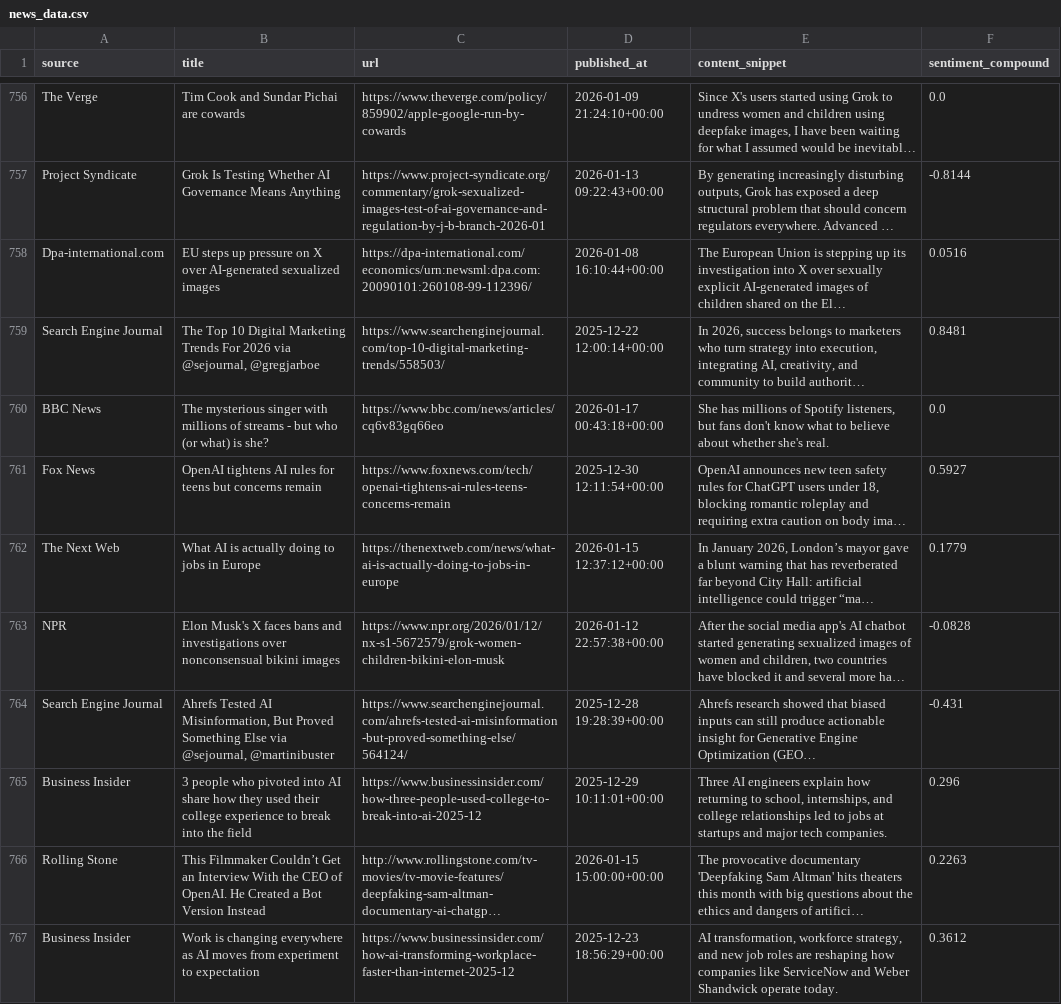
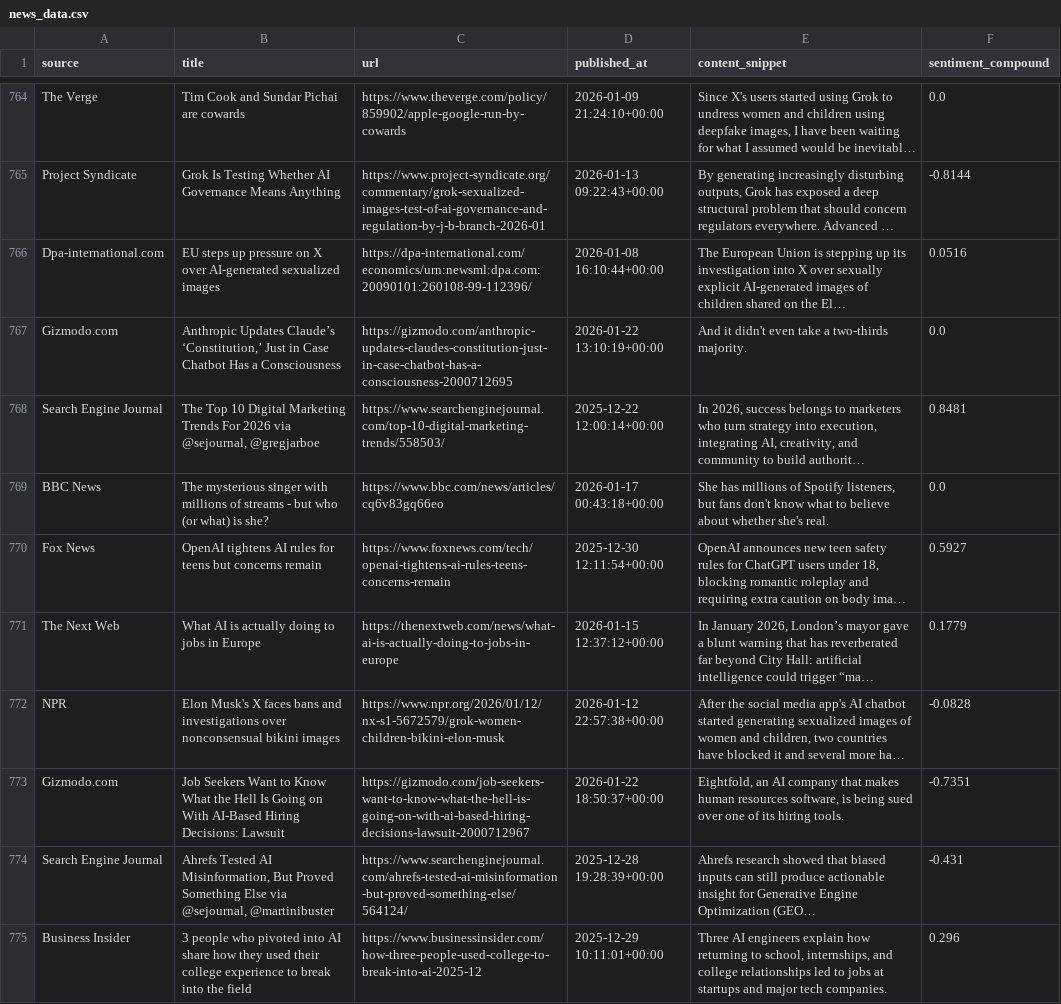
Before and after one commit to hynesc/ai-news-dashboard, a CSV file: news_data.csv, drawn as a sheet; only a part is shown, gaps mark what is left out; the shorter side is filled out with more unchanged rows; long unchanged cells end in …; the diff covers the shown part only; the diff names each change by its address in the sheet, - before the commit and + after, or states it on an @@ line.

```diff
--- a/news_data.csv
+++ b/news_data.csv
+row 767: Gizmodo.com | Anthropic Updates Claude’s ‘Constitution,’ Just in Case Chatbot Has a Consciousness | https://gizmodo.com/anthropic-updates-claudes-constitution-just-in-case-chatbot-has-a-consciousness-2000712695 | 2026-01-22 13:10:19+00:00 | And it didn't even take a two-thirds majority. | 0.0
+row 773: Gizmodo.com | Job Seekers Want to Know What the Hell Is Going on With AI-Based Hiring Decisions: Lawsuit | https://gizmodo.com/job-seekers-want-to-know-what-the-hell-is-going-on-with-ai-based-hiring-decisions-lawsuit-2000712967 | 2026-01-22 18:50:37+00:00 | Eightfold, an AI company that makes human resources software, is being sued over one of its hiring tools. | -0.7351
```
Also changed, not shown: 3 added rows and 7 moved rows elsewhere in this file.
